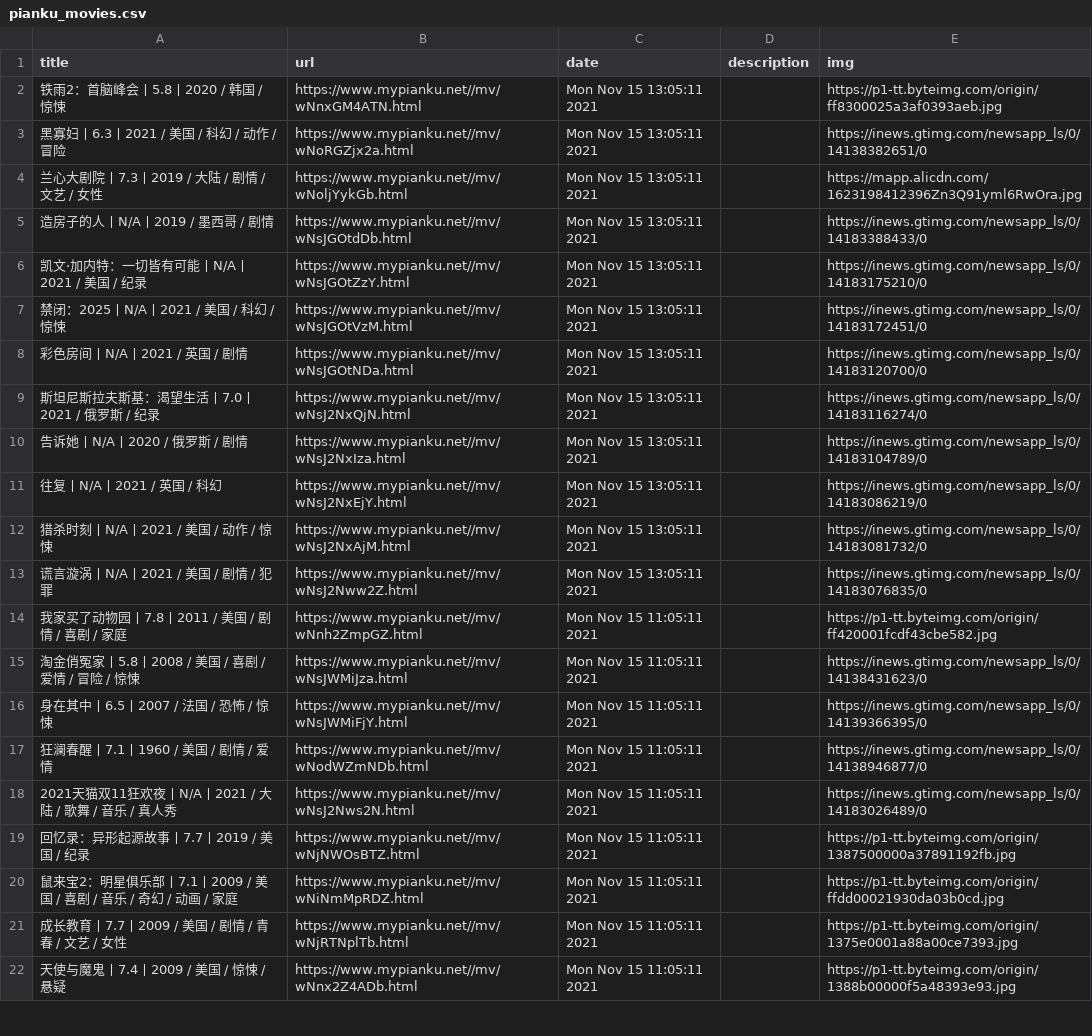
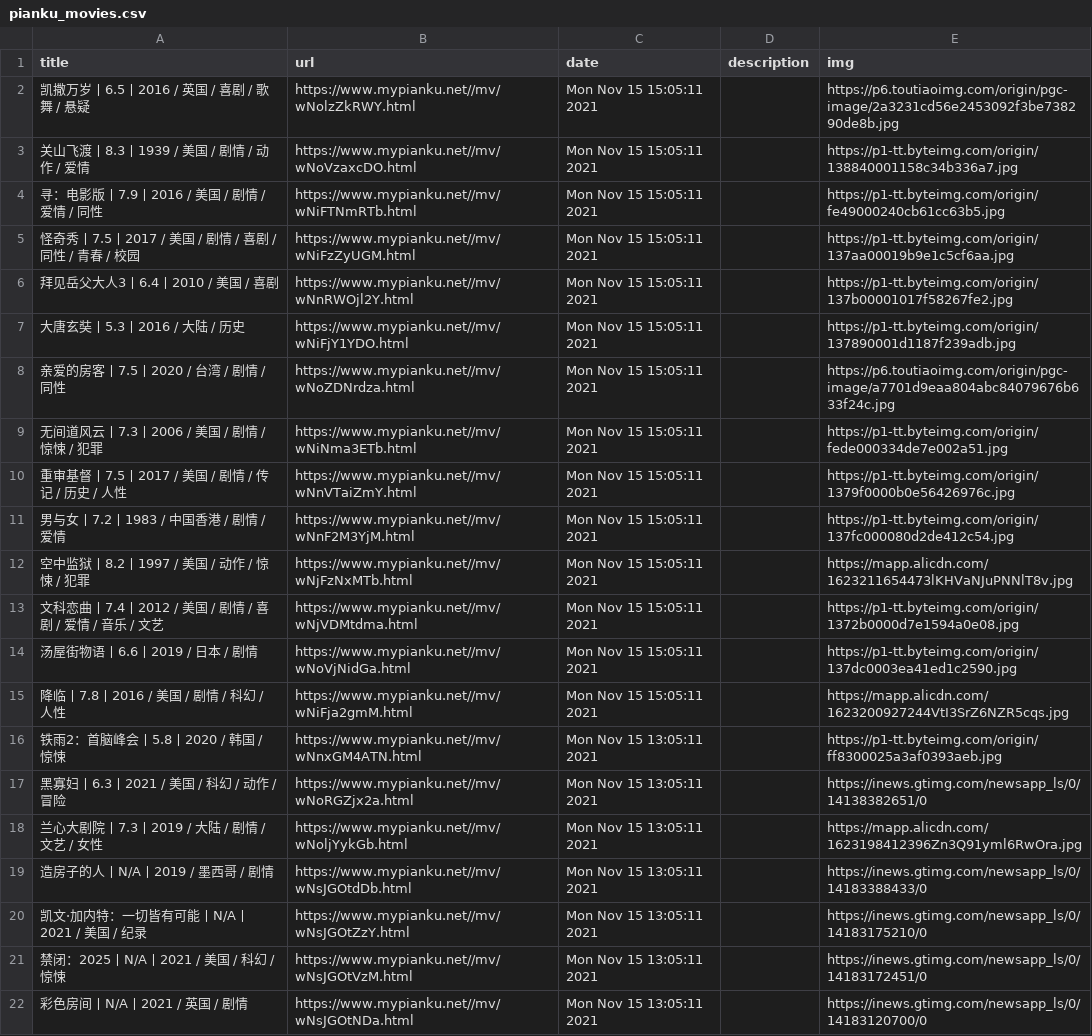
Before and after one commit to c-chen0902/rss, a CSV file: pianku_movies.csv, drawn as a sheet; only a part is shown; the shorter side is filled out with more unchanged rows.

```diff
--- a/pianku_movies.csv
+++ b/pianku_movies.csv
@@ -1,2 +1,16 @@
 title,url,date,description,img
+凯撒万岁丨6.5丨2016 / 英国 / 喜剧 / 歌舞 / 悬疑,https://www.mypianku.net//mv/wNolzZkRWY.html,Mon Nov 15 15:05:11 2021,,https://p6.toutiaoimg.com/origin/pgc-image/2a3231cd56e2453092f3be738290de8b.jpg
+关山飞渡丨8.3丨1939 / 美国 / 剧情 / 动作 / 爱情,https://www.mypianku.net//mv/wNoVzaxcDO.html,Mon Nov 15 15:05:11 2021,,https://p1-tt.byteimg.com/origin/138840001158c34b336a7.jpg
+寻：电影版丨7.9丨2016 / 美国 / 剧情 / 爱情 / 同性,https://www.mypianku.net//mv/wNiFTNmRTb.html,Mon Nov 15 15:05:11 2021,,https://p1-tt.byteimg.com/origin/fe49000240cb61cc63b5.jpg
+怪奇秀丨7.5丨2017 / 美国 / 剧情 / 喜剧 / 同性 / 青春 / 校园,https://www.mypianku.net//mv/wNiFzZyUGM.html,Mon Nov 15 15:05:11 2021,,https://p1-tt.byteimg.com/origin/137aa00019b9e1c5cf6aa.jpg
+拜见岳父大人3丨6.4丨2010 / 美国 / 喜剧,https://www.mypianku.net//mv/wNnRWOjl2Y.html,Mon Nov 15 15:05:11 2021,,https://p1-tt.byteimg.com/origin/137b00001017f58267fe2.jpg
+大唐玄奘丨5.3丨2016 / 大陆 / 历史,https://www.mypianku.net//mv/wNiFjY1YDO.html,Mon Nov 15 15:05:11 2021,,https://p1-tt.byteimg.com/origin/137890001d1187f239adb.jpg
+亲爱的房客丨7.5丨2020 / 台湾 / 剧情 / 同性,https://www.mypianku.net//mv/wNoZDNrdza.html,Mon Nov 15 15:05:11 2021,,https://p6.toutiaoimg.com/origin/pgc-image/a7701d9eaa804abc84079676b633f24c.jpg
+无间道风云丨7.3丨2006 / 美国 / 剧情 / 惊悚 / 犯罪,https://www.mypianku.net//mv/wNiNma3ETb.html,Mon Nov 15 15:05:11 2021,,https://p1-tt.byteimg.com/origin/fede000334de7e002a51.jpg
+重审基督丨7.5丨2017 / 美国 / 剧情 / 传记 / 历史 / 人性,https://www.mypianku.net//mv/wNnVTaiZmY.html,Mon Nov 15 15:05:11 2021,,https://p1-tt.byteimg.com/origin/1379f0000b0e56426976c.jpg
+男与女丨7.2丨1983 / 中国香港 / 剧情 / 爱情,https://www.mypianku.net//mv/wNnF2M3YjM.html,Mon Nov 15 15:05:11 2021,,https://p1-tt.byteimg.com/origin/137fc000080d2de412c54.jpg
+空中监狱丨8.2丨1997 / 美国 / 动作 / 惊悚 / 犯罪,https://www.mypianku.net//mv/wNjFzNxMTb.html,Mon Nov 15 15:05:11 2021,,https://mapp.alicdn.com/1623211654473lKHVaNJuPNNlT8v.jpg
+文科恋曲丨7.4丨2012 / 美国 / 剧情 / 喜剧 / 爱情 / 音乐 / 文艺,https://www.mypianku.net//mv/wNjVDMtdma.html,Mon Nov 15 15:05:11 2021,,https://p1-tt.byteimg.com/origin/1372b0000d7e1594a0e08.jpg
+汤屋街物语丨6.6丨2019 / 日本 / 剧情,https://www.mypianku.net//mv/wNoVjNidGa.html,Mon Nov 15 15:05:11 2021,,https://p1-tt.byteimg.com/origin/137dc0003ea41ed1c2590.jpg
+降临丨7.8丨2016 / 美国 / 剧情 / 科幻 / 人性,https://www.mypianku.net//mv/wNiFja2gmM.html,Mon Nov 15 15:05:11 2021,,https://mapp.alicdn.com/1623200927244VtI3SrZ6NZR5cqs.jpg
 铁雨2：首脑峰会丨5.8丨2020 / 韩国 / 惊悚,https://www.mypianku.net//mv/wNnxGM4ATN.html,Mon Nov 15 13:05:11 2021,,https://p1-tt.byteimg.com/origin/ff8300025a3af0393aeb.jpg
```
Also changed, not shown: it之家游戏快报.csv, pianku_tv.csv, 4 other files.
